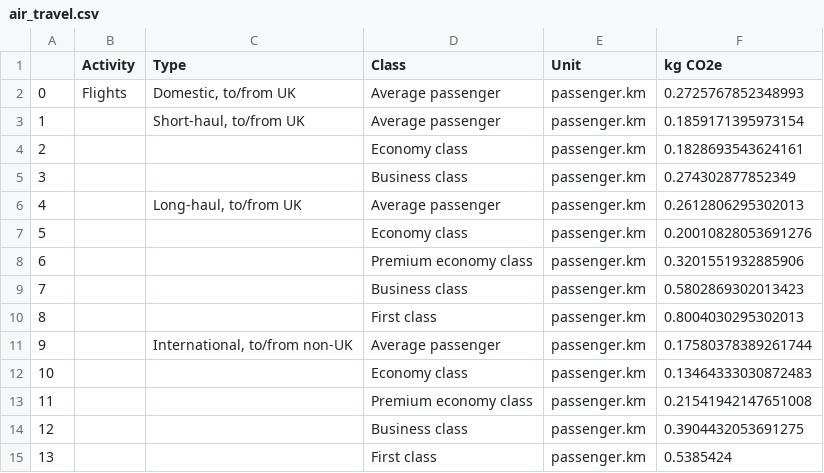
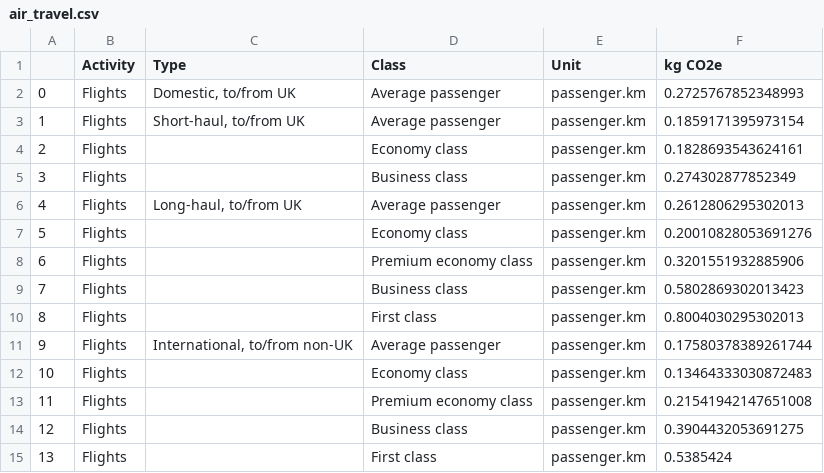
Before and after one commit to open-innovations/carbon-emissions, a CSV file: data/transformed/air_travel.csv, drawn as a sheet.

```diff
--- a/data/transformed/air_travel.csv
+++ b/data/transformed/air_travel.csv
@@ -2,14 +2,14 @@
 0,Flights,"Domestic, to/from UK",Average passenger,passenger.km,0.2725767852348993
-1,,"Short-haul, to/from UK",Average passenger,passenger.km,0.1859171395973154
-2,,,Economy class,passenger.km,0.1828693543624161
-3,,,Business class,passenger.km,0.274302877852349
-4,,"Long-haul, to/from UK",Average passenger,passenger.km,0.2612806295302013
-5,,,Economy class,passenger.km,0.20010828053691276
-6,,,Premium economy class,passenger.km,0.3201551932885906
-7,,,Business class,passenger.km,0.5802869302013423
-8,,,First class,passenger.km,0.8004030295302013
-9,,"International, to/from non-UK",Average passenger,passenger.km,0.17580378389261744
-10,,,Economy class,passenger.km,0.13464333030872483
-11,,,Premium economy class,passenger.km,0.21541942147651008
-12,,,Business class,passenger.km,0.3904432053691275
-13,,,First class,passenger.km,0.5385424
+1,Flights,"Short-haul, to/from UK",Average passenger,passenger.km,0.1859171395973154
+2,Flights,,Economy class,passenger.km,0.1828693543624161
+3,Flights,,Business class,passenger.km,0.274302877852349
+4,Flights,"Long-haul, to/from UK",Average passenger,passenger.km,0.2612806295302013
+5,Flights,,Economy class,passenger.km,0.20010828053691276
+6,Flights,,Premium economy class,passenger.km,0.3201551932885906
+7,Flights,,Business class,passenger.km,0.5802869302013423
+8,Flights,,First class,passenger.km,0.8004030295302013
+9,Flights,"International, to/from non-UK",Average passenger,passenger.km,0.17580378389261744
+10,Flights,,Economy class,passenger.km,0.13464333030872483
+11,Flights,,Premium economy class,passenger.km,0.21541942147651008
+12,Flights,,Business class,passenger.km,0.3904432053691275
+13,Flights,,First class,passenger.km,0.5385424
```
Also changed, not shown: data/transformed/cars_market_segment.csv, data/transformed/cars_size.csv, 3 other files.
